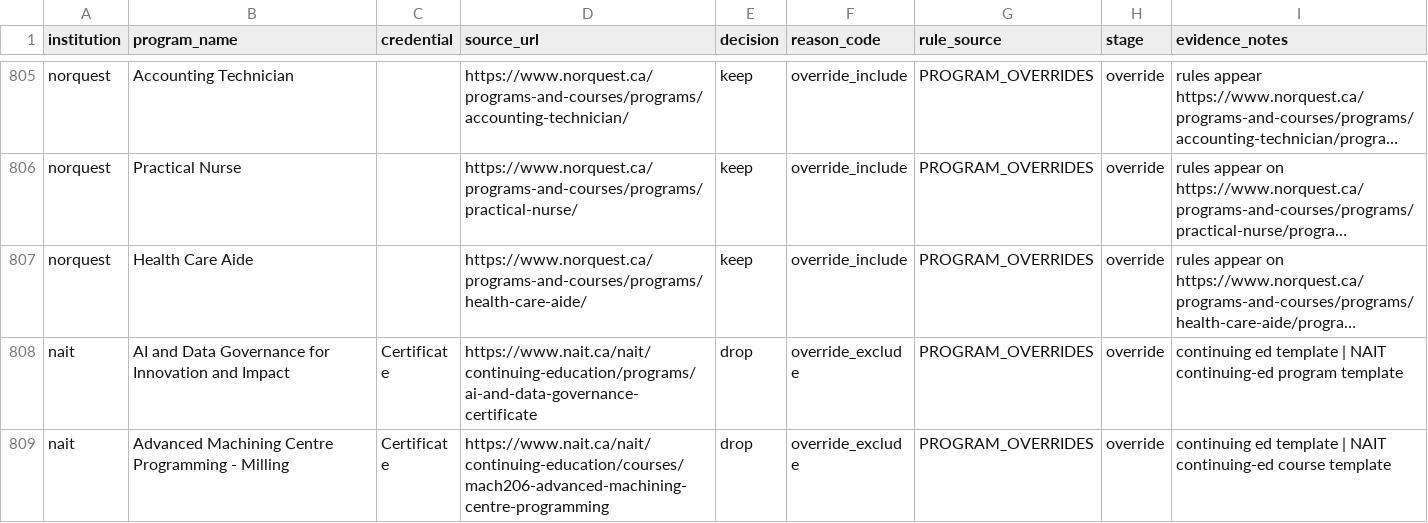
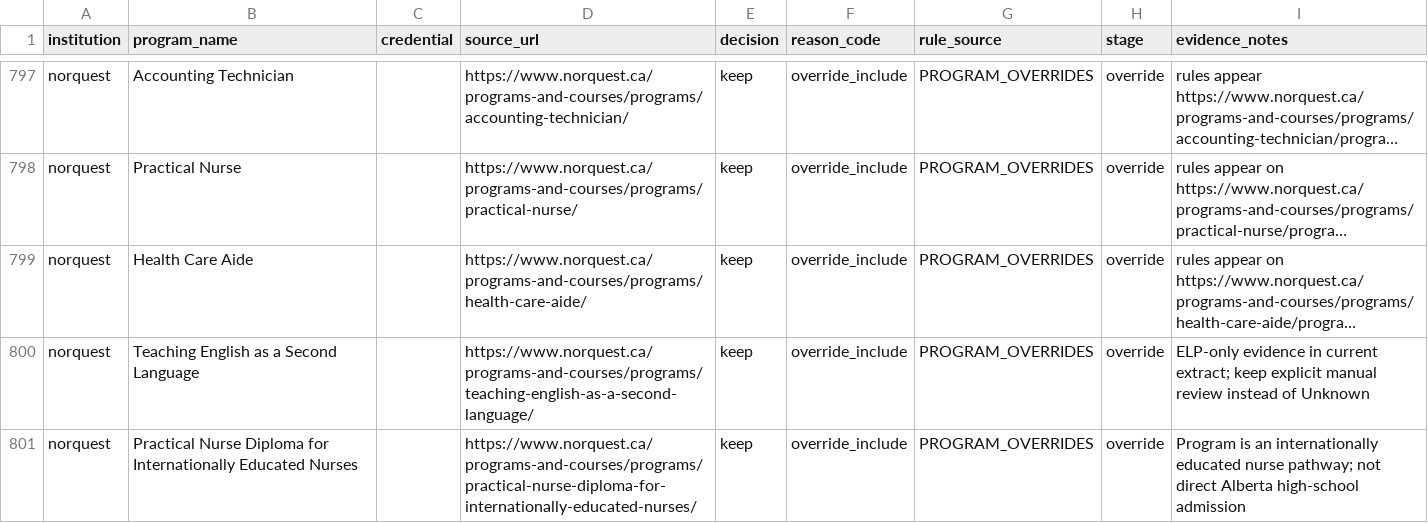
Before and after one commit to deanguedo-arch/ADMISSION-APP, a CSV file: pipeline/program_index.cleaned.relevance_decisions.csv, drawn as a sheet; only a part is shown, gaps mark what is left out; the shorter side is filled out with more unchanged rows; long unchanged cells end in …; the diff covers the shown part only; the diff names each change by its address in the sheet, - before the commit and + after, or states it on an @@ line.

```diff
--- a/pipeline/program_index.cleaned.relevance_decisions.csv
+++ b/pipeline/program_index.cleaned.relevance_decisions.csv
+row 800: norquest | Teaching English as a Second Language |  | https://www.norquest.ca/programs-and-courses/programs/teaching-english-as-a-second-language/ | keep | override_include | PROGRAM_OVERRIDES | override | ELP-only evidence in current extract; keep explicit manual review instead of Unknown
+row 801: norquest | Practical Nurse Diploma for Internationally Educated Nurses |  | https://www.norquest.ca/programs-and-courses/programs/practical-nurse-diploma-for-internationally-educated-nurses/ | keep | override_include | PROGRAM_OVERRIDES | override | Program is an internationally educated nurse pathway; not direct Alberta high-school admission
```
Also changed, not shown: 2 added rows and 8 removed rows elsewhere in this file, data/ALBERTA_ADMISSIONS_MASTER_CANONICAL.csv, data/PROGRAM_OVERRIDES.csv, 24 other files.
